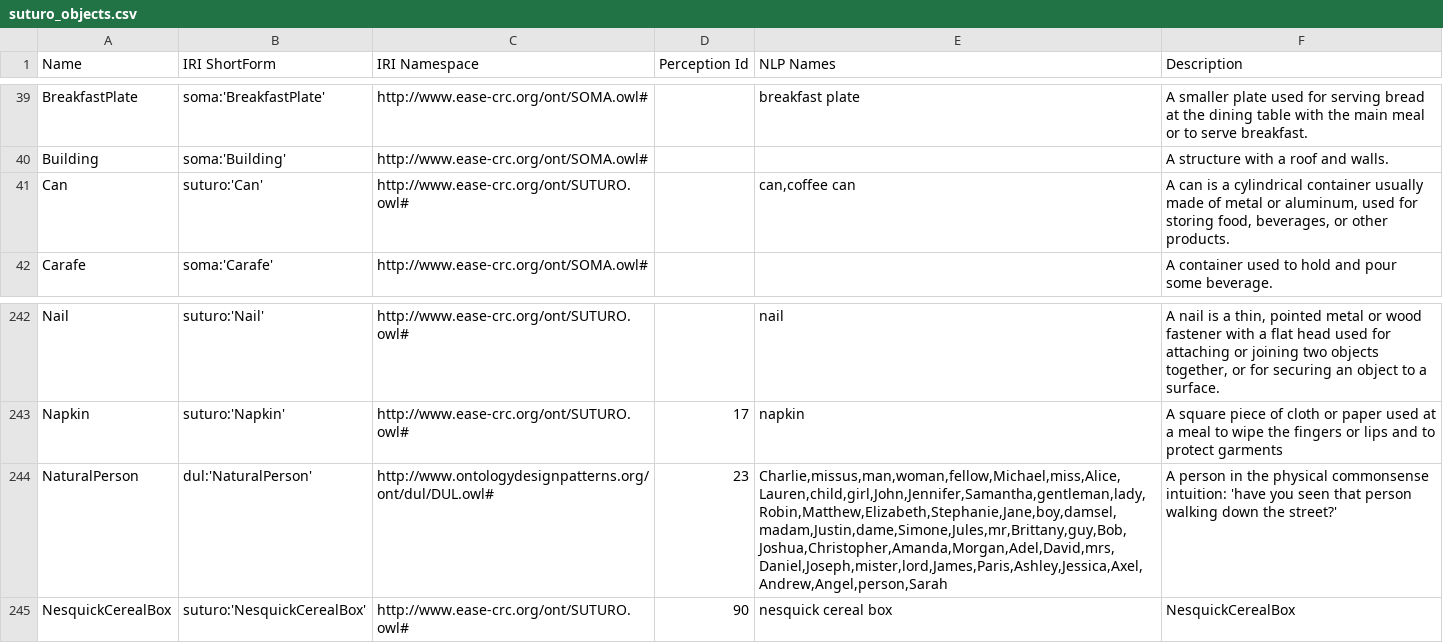
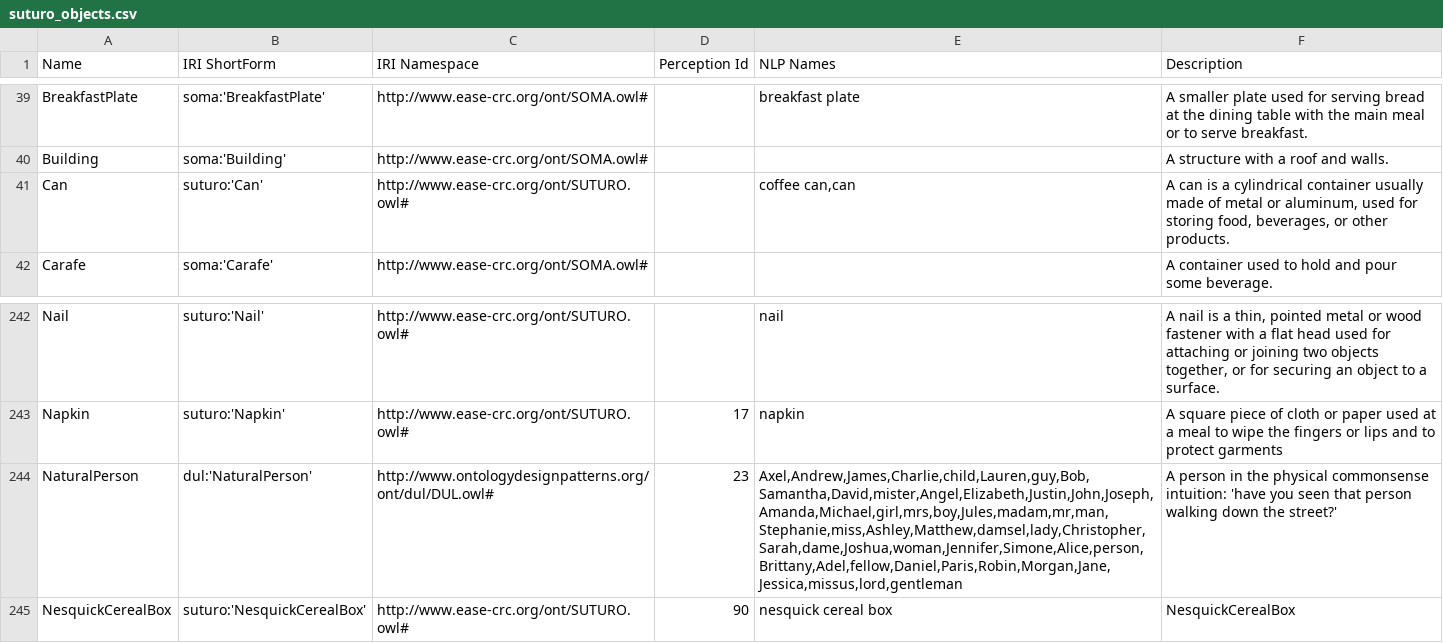
Before and after one commit to SUTURO/suturo_knowledge, a CSV file: docs/objects/owl2anything/output/suturo_objects.csv, drawn as a sheet; only a part is shown, gaps mark what is left out.

Commit message:
Updated extraction output to c6887de (Generate docs:14 :rocket:)

```diff
--- a/docs/objects/owl2anything/output/suturo_objects.csv
+++ b/docs/objects/owl2anything/output/suturo_objects.csv
@@ -40,3 +40,3 @@ BreakfastPlate;soma:'BreakfastPlate';http://www.ease-crc.org/ont/SOMA.owl#;;brea
 Building;soma:'Building';http://www.ease-crc.org/ont/SOMA.owl#;;;A structure with a roof and walls.
-Can;suturo:'Can';http://www.ease-crc.org/ont/SUTURO.owl#;;can,coffee can;A can is a cylindrical container usually made of metal or aluminum, used for storing food, beverages, or other products.
+Can;suturo:'Can';http://www.ease-crc.org/ont/SUTURO.owl#;;coffee can,can;A can is a cylindrical container usually made of metal or aluminum, used for storing food, beverages, or other products.
 Carafe;soma:'Carafe';http://www.ease-crc.org/ont/SOMA.owl#;;;A container used to hold and pour some beverage.
@@ -243,3 +243,3 @@ Nail;suturo:'Nail';http://www.ease-crc.org/ont/SUTURO.owl#;;nail;A nail is a thi
 Napkin;suturo:'Napkin';http://www.ease-crc.org/ont/SUTURO.owl#;17;napkin;A square piece of cloth or paper used at a meal to wipe the fingers or lips and to protect garments
-NaturalPerson;dul:'NaturalPerson';http://www.ontologydesignpatterns.org/ont/dul/DUL.owl#;23;Charlie,missus,man,woman,fellow,Michael,miss,Alice,Lauren,child,girl,John,Jennifer,Samantha,gentleman,lady,Robin,Matthew,Elizabeth,Stephanie,Jane,boy,damsel,madam,Justin,dame,Simone,Jules,mr,Brittany,guy,Bob,Joshua,Christopher,Amanda,Morgan,Adel,David,mrs,Daniel,Joseph,mister,lord,James,Paris,Ashley,Jessica,Axel,Andrew,Angel,person,Sarah;A person in the physical commonsense intuition: 'have you seen that person walking down the street?'
+NaturalPerson;dul:'NaturalPerson';http://www.ontologydesignpatterns.org/ont/dul/DUL.owl#;23;Axel,Andrew,James,Charlie,child,Lauren,guy,Bob,Samantha,David,mister,Angel,Elizabeth,Justin,John,Joseph,Amanda,Michael,girl,mrs,boy,Jules,madam,mr,man,Stephanie,miss,Ashley,Matthew,damsel,lady,Christopher,Sarah,dame,Joshua,woman,Jennifer,Simone,Alice,person,Brittany,Adel,fellow,Daniel,Paris,Robin,Morgan,Jane,Jessica,missus,lord,gentleman;A person in the physical commonsense intuition: 'have you seen that person walking down the street?'
 NesquickCerealBox;suturo:'NesquickCerealBox';http://www.ease-crc.org/ont/SUTURO.owl#;90;nesquick cereal box;NesquickCerealBox
```
Also changed, not shown: 1 other file.
